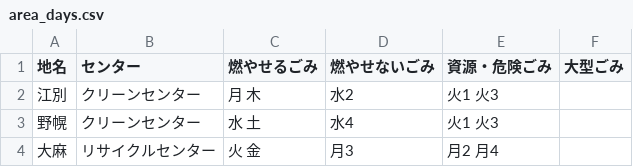
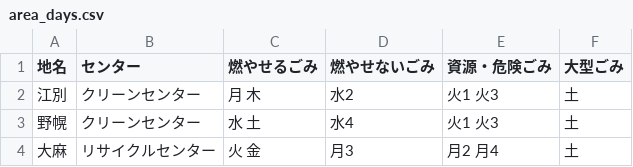
Before and after one commit to testbytest/5374, a CSV file: data/area_days.csv, drawn as a sheet.

Commit message:
Update area_days.csv

```diff
--- a/data/area_days.csv
+++ b/data/area_days.csv
@@ -1,4 +1,4 @@
 地名,センター,燃やせるごみ,燃やせないごみ,資源・危険ごみ,大型ごみ
-江別,クリーンセンター,月 木,水2,火1 火3,,
-野幌,クリーンセンター,水 土,水4,火1 火3,,
-大麻,リサイクルセンター,火 金,月3,月2 月4,,
+江別,クリーンセンター,月 木,水2,火1 火3,土,
+野幌,クリーンセンター,水 土,水4,火1 火3,土,
+大麻,リサイクルセンター,火 金,月3,月2 月4,土,
```
